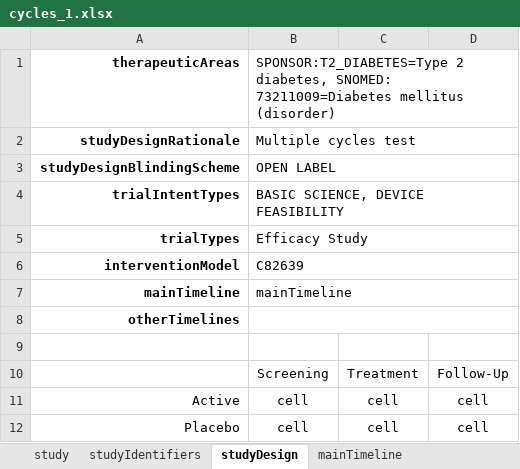
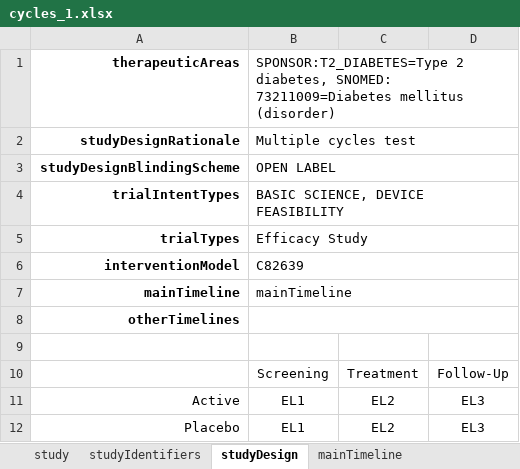
Before and after one commit to cdisc-org/usdm, an Excel workbook: source_data/cycles_1.xlsx, sheet studyDesign, drawn as a sheet; values as stored, in another font and other column widths than the file's, no borders; the diff names each change by its address in the sheet, - before the commit and + after, or states it on an @@ line.

```diff
--- a/source_data/cycles_1.xlsx (sheet studyDesign)
+++ b/source_data/cycles_1.xlsx (sheet studyDesign)
-B11:B12: cell
+B11:B12: EL1
-C11:C12: cell
+C11:C12: EL2
-D11:D12: cell
+D11:D12: EL3
```
Also changed, not shown: other sheet tabs, source_data/Roche Phase 3 NCT04320615.xlsx, source_data/profile_1.xlsx, 9 other files.
